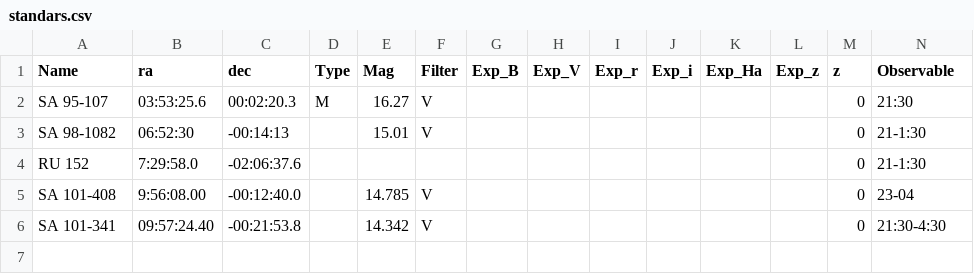
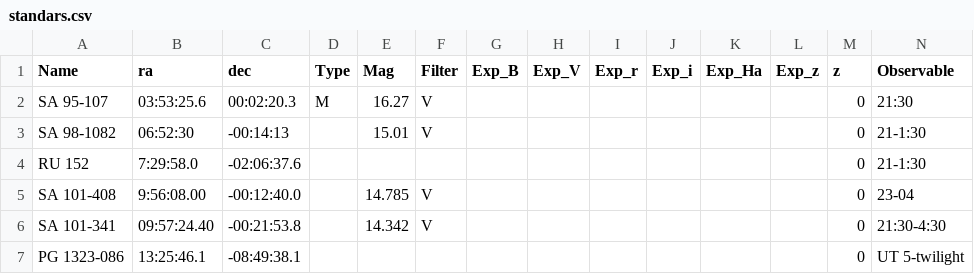
Before and after one commit to jhartke/LaSillaRepo2020, a CSV file: targets/standars.csv, drawn as a sheet; only a part is shown; rows hold the shown columns only; the diff names each change by its address in the sheet, - before the commit and + after, or states it on an @@ line.

Commit message:
Update standars.csv

```diff
--- a/targets/standars.csv
+++ b/targets/standars.csv
+row 7: PG 1323-086 | 13:25:46.1 | -08:49:38.1 |  |  |  |  |  |  |  |  |  | 0 | UT 5-twilight
```
